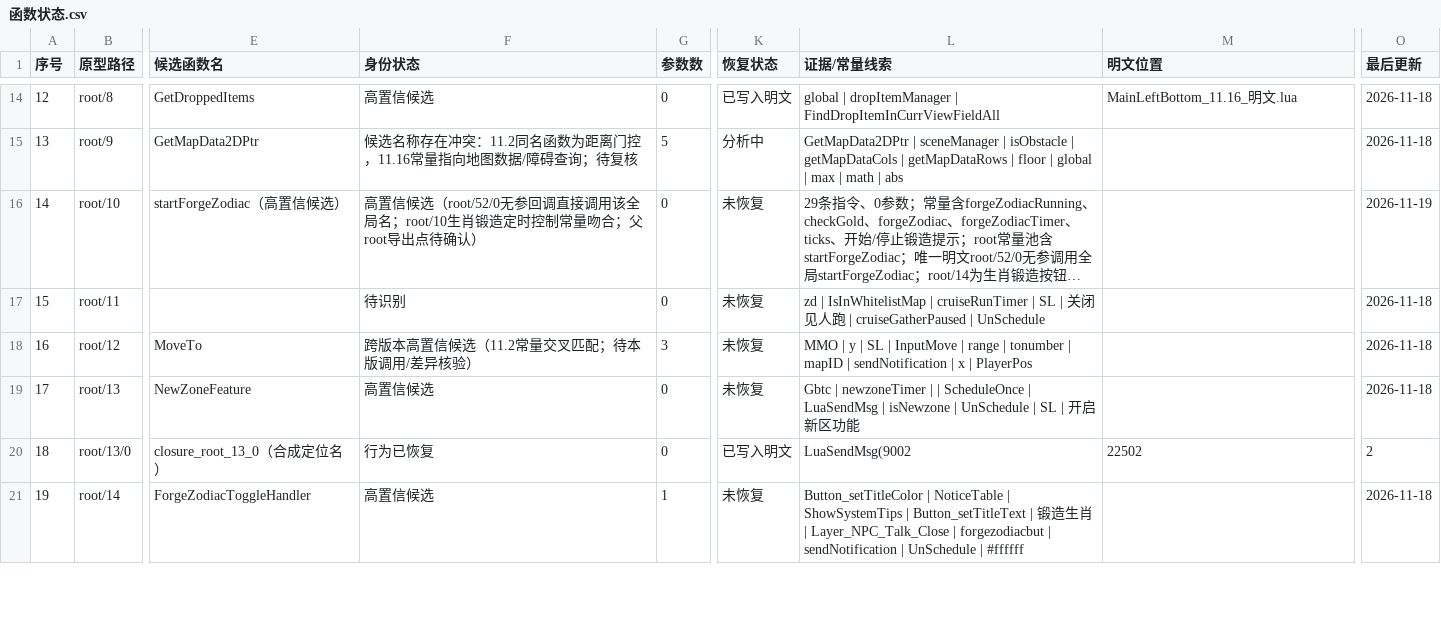
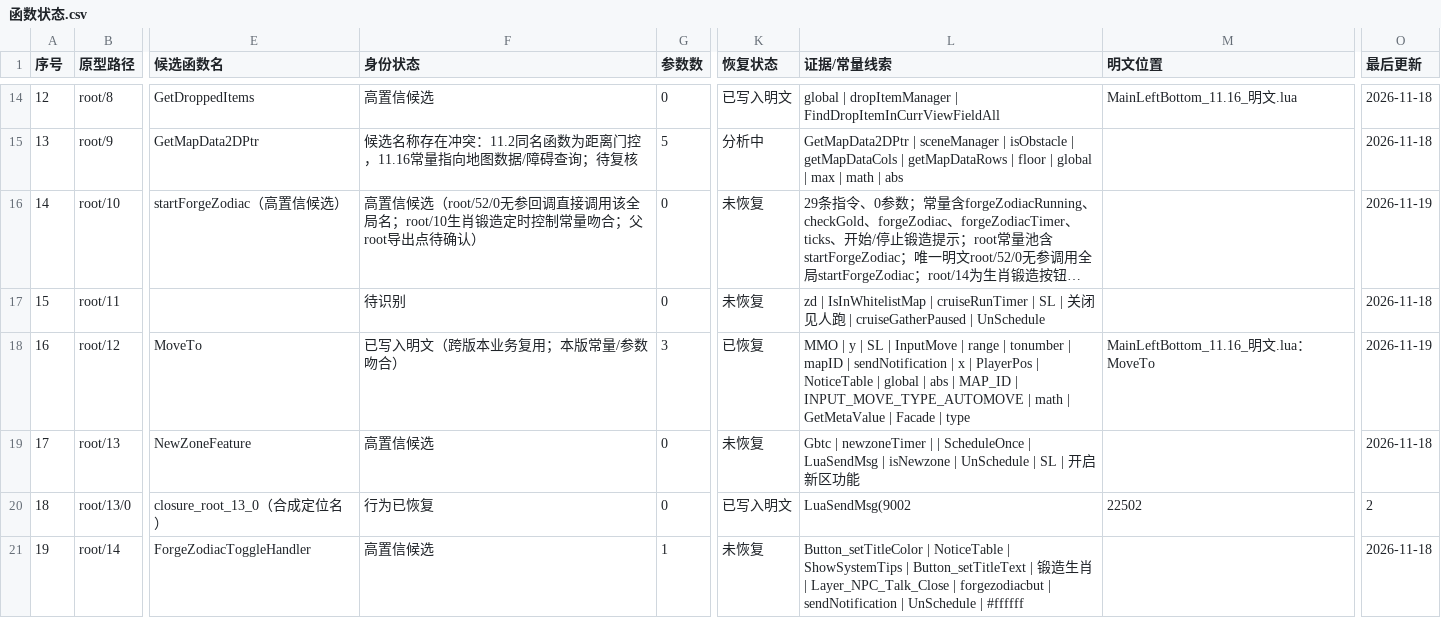
Before and after one commit to panchengdong88888/wjjm, a CSV file: 11.16/函数状态.csv, drawn as a sheet; only a part is shown, gaps mark what is left out; long unchanged cells end in …; the diff names each change by its address in the sheet, - before the commit and + after, or states it on an @@ line.

Commit message:
11.16: restore MoveTo and sync progress

```diff
--- a/11.16/函数状态.csv
+++ b/11.16/函数状态.csv
-F18 (身份状态): 跨版本高置信候选（11.2常量交叉匹配；待本版调用/差异核验）
+F18 (身份状态): 已写入明文（跨版本业务复用；本版常量/参数吻合）
-K18 (恢复状态): 未恢复
+K18 (恢复状态): 已恢复
-L18 (证据/常量线索): …| PlayerPos
+L18 (证据/常量线索): …| PlayerPos | NoticeTable | global | abs | MAP_ID | INPUT_MOVE_TYPE_AUTOMOVE | math | GetMetaValue | Facade | type
-M18 (明文位置): (empty)
+M18 (明文位置): MainLeftBottom_11.16_明文.lua：MoveTo
-O18 (最后更新): 2026-11-18
+O18 (最后更新): 2026-11-19
```
Also changed, not shown: 6 other files.
